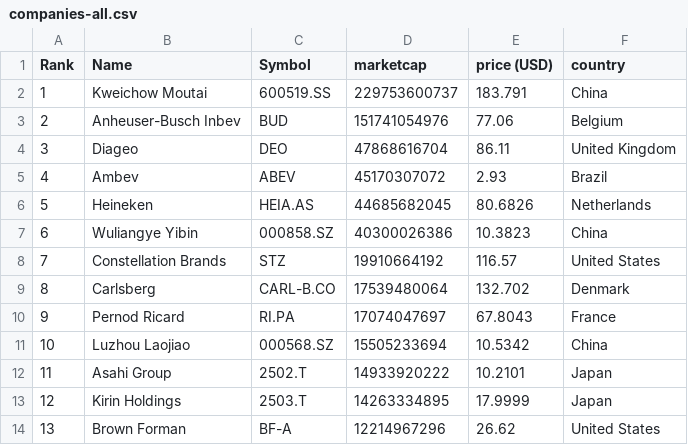
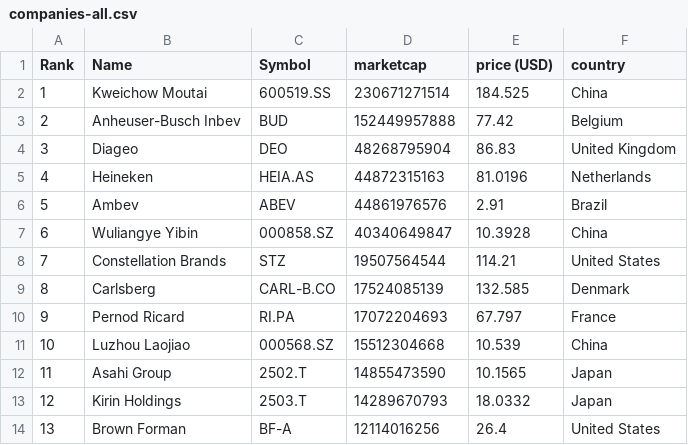
Before and after one commit to Andyflow28/merida-june-6-2024, a CSV file: companies-all.csv, drawn as a sheet; only a part is shown; the diff covers the shown part only.

```diff
--- a/companies-all.csv
+++ b/companies-all.csv
@@ -1,14 +1,14 @@
 "Rank","Name","Symbol","marketcap","price (USD)","country"
-"1","Kweichow Moutai","600519.SS","229753600737","183.791","China"
-"2","Anheuser-Busch Inbev","BUD","151741054976","77.06","Belgium"
-"3","Diageo","DEO","47868616704","86.11","United Kingdom"
-"4","Ambev","ABEV","45170307072","2.93","Brazil"
-"5","Heineken","HEIA.AS","44685682045","80.6826","Netherlands"
-"6","Wuliangye Yibin","000858.SZ","40300026386","10.3823","China"
-"7","Constellation Brands","STZ","19910664192","116.57","United States"
-"8","Carlsberg","CARL-B.CO","17539480064","132.702","Denmark"
-"9","Pernod Ricard","RI.PA","17074047697","67.8043","France"
-"10","Luzhou Laojiao","000568.SZ","15505233694","10.5342","China"
-"11","Asahi Group","2502.T","14933920222","10.2101","Japan"
-"12","Kirin Holdings","2503.T","14263334895","17.9999","Japan"
-"13","Brown Forman","BF-A","12214967296","26.62","United States"
+"1","Kweichow Moutai","600519.SS","230671271514","184.525","China"
+"2","Anheuser-Busch Inbev","BUD","152449957888","77.42","Belgium"
+"3","Diageo","DEO","48268795904","86.83","United Kingdom"
+"4","Heineken","HEIA.AS","44872315163","81.0196","Netherlands"
+"5","Ambev","ABEV","44861976576","2.91","Brazil"
+"6","Wuliangye Yibin","000858.SZ","40340649847","10.3928","China"
+"7","Constellation Brands","STZ","19507564544","114.21","United States"
+"8","Carlsberg","CARL-B.CO","17524085139","132.585","Denmark"
+"9","Pernod Ricard","RI.PA","17072204693","67.797","France"
+"10","Luzhou Laojiao","000568.SZ","15512304668","10.539","China"
+"11","Asahi Group","2502.T","14855473590","10.1565","Japan"
+"12","Kirin Holdings","2503.T","14289670793","18.0332","Japan"
+"13","Brown Forman","BF-A","12114016256","26.4","United States"
```
Also changed, not shown: 120 edited cells elsewhere in this file, companies_france.csv, companies_germany.csv, 1 other file.
